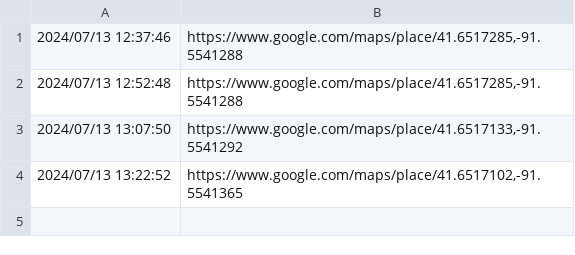
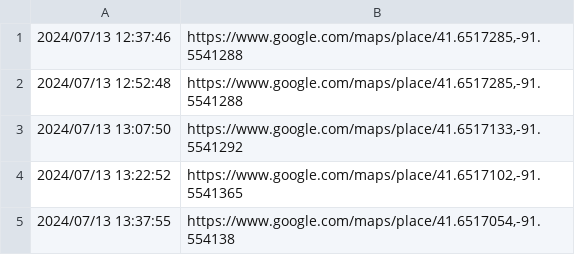
Before and after one commit to osama-website/ragbrai_tracker, a TSV file: current_location.tsv, drawn as a sheet; the diff names each change by its address in the sheet, - before the commit and + after, or states it on an @@ line.

Commit message:
Add current_location.tsv

```diff
--- a/current_location.tsv
+++ b/current_location.tsv
+row 5: 2024/07/13 13:37:55 | https://www.google.com/maps/place/41.6517054,-91.554138
```
